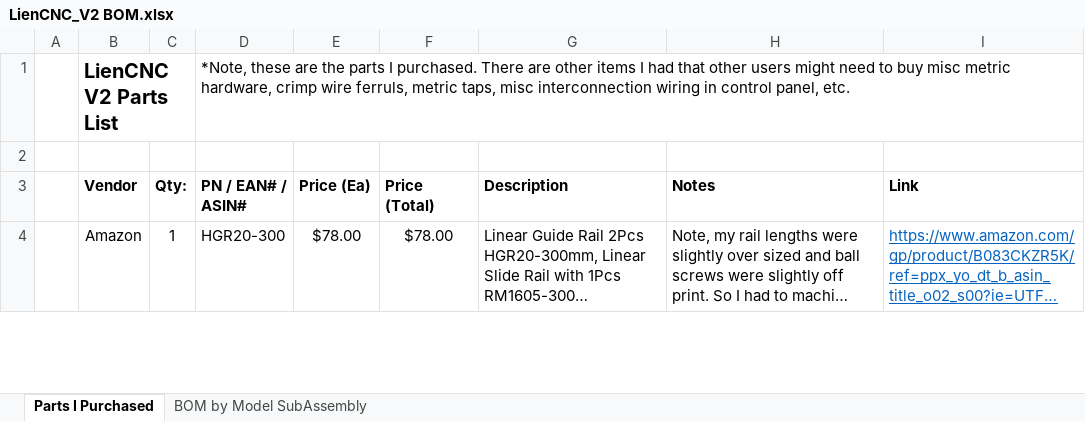
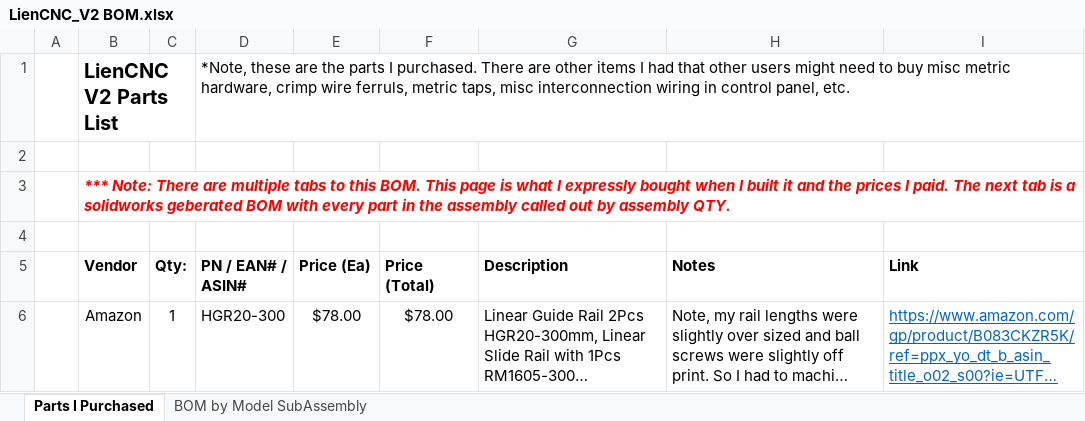
Before and after one commit to eclsnowman/LienCNC-V2, an Excel workbook: BOM/LienCNC_V2 BOM.xlsx, sheet Parts I Purchased, drawn as a sheet; only a part is shown; long unchanged cells end in …; values as stored, in another font and other column widths than the file's, no borders; the diff covers the shown part only; the diff names each change by its address in the sheet, - before the commit and + after, or states it on an @@ line.

Commit message:
Updated BOM and added PDF Version
It was noticed that I had the wrong number of linear rails and ball screw. That has been corrected and some notes on the BOM. It was also noted that I did not include the cost of the ATP-5 plates. I have added in the raw materials for the aluminum for fabricated parts that I was missing. If someone wanted to build the design they would still need to fabricate the plates which is one of the biggest hurdles to being able to make this machine. I know this, but it is limitation to any DIY from scratch machine.

I want to thank people for pointing out these issues and missing information. I want this design to be as comprehensive as possible. Again I don't expect anyone will actually replicate it, or if they do they will customize it to fit their needs. But any information I can add will help others when they take on a similar project themselves.

```diff
--- a/BOM/LienCNC_V2 BOM.xlsx (sheet Parts I Purchased)
+++ b/BOM/LienCNC_V2 BOM.xlsx (sheet Parts I Purchased)
+row 3:  | *** Note: There are multiple tabs to this BOM. This page is what I expressly bought when I built it and the prices I paid. The next tab is a solidworks geberated BOM with every part in the assembly called out by assembly QTY.
+row 4: (empty)
```
Also changed, not shown: 3 added rows and 4 edited cells elsewhere in this sheet, formulas that keep their value, 3 other files.
